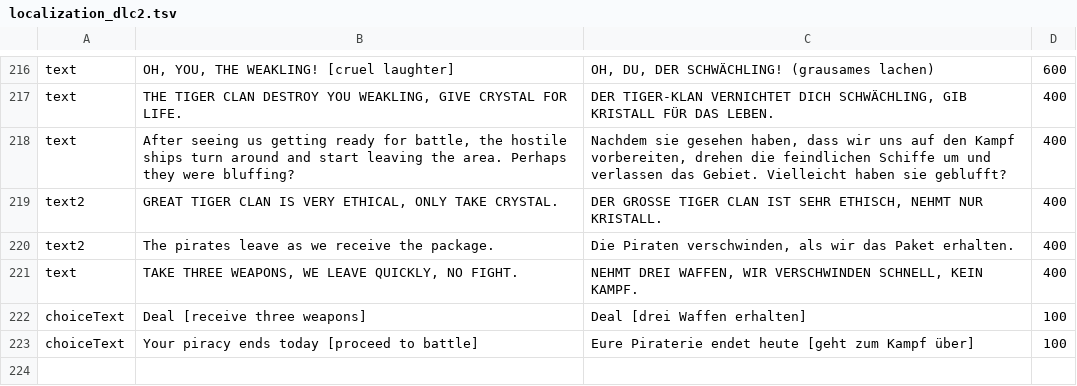
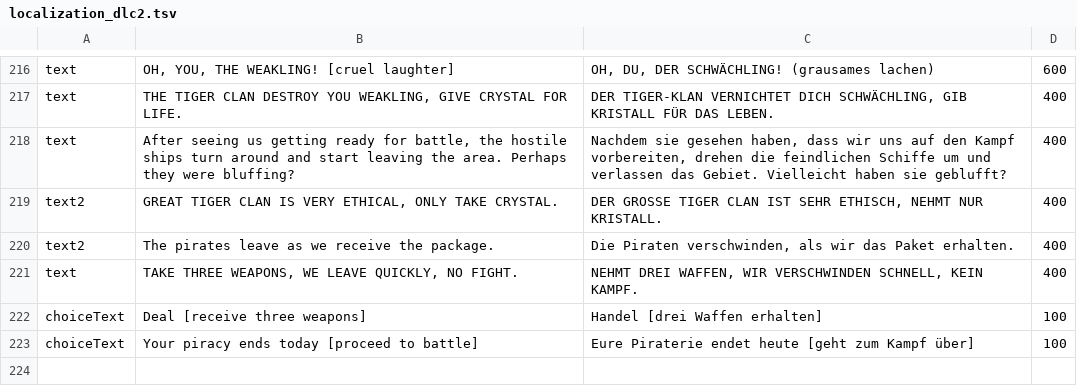
Before and after one commit to Duke-M-commits/Translation_ShortestTripToEarth_German, a TSV file: localization_dlc2.tsv, drawn as a sheet; only a part is shown, gaps mark what is left out.

```diff
--- a/localization_dlc2.tsv
+++ b/localization_dlc2.tsv
@@ -221,3 +221,3 @@ text2	The pirates leave as we receive the package.	Die Piraten verschwinden, als
 text	TAKE THREE WEAPONS, WE LEAVE QUICKLY, NO FIGHT.	NEHMT DREI WAFFEN, WIR VERSCHWINDEN SCHNELL, KEIN KAMPF.	400
-choiceText	Deal [receive three weapons]	Deal [drei Waffen erhalten]	100
+choiceText	Deal [receive three weapons]	Handel [drei Waffen erhalten]	100
 choiceText	Your piracy ends today [proceed to battle]	Eure Piraterie endet heute [geht zum Kampf über]	100
```
Also changed, not shown: 1 other file.
